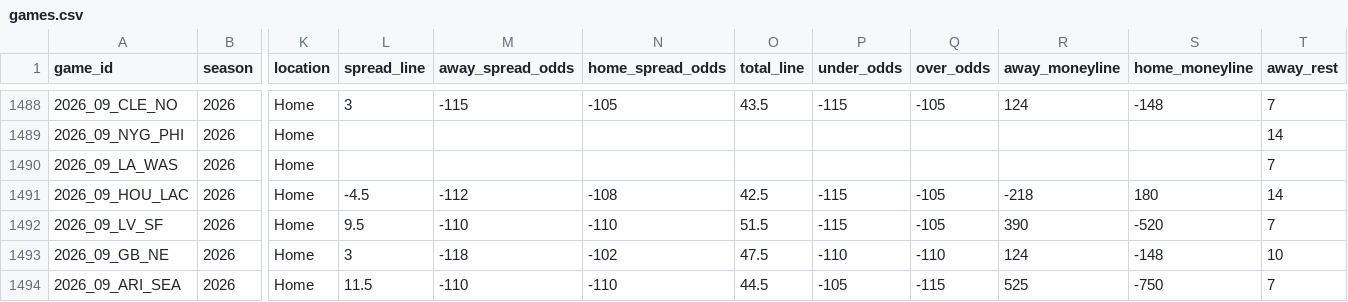
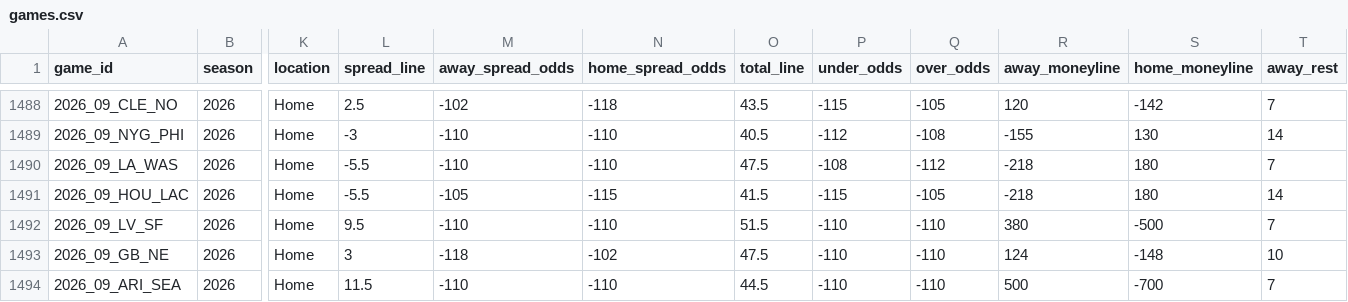
Before and after one commit to GeddyLifeson/nfl-dashboard, a CSV file: data/games.csv, drawn as a sheet; only a part is shown, gaps mark what is left out; the diff covers the shown part only; the diff names each change by its address in the sheet, - before the commit and + after, or states it on an @@ line.

```diff
--- a/data/games.csv
+++ b/data/games.csv
-L1488 (spread_line): 3
+L1488 (spread_line): 2.5
-M1488 (away_spread_odds): -115
+M1488 (away_spread_odds): -102
-N1488 (home_spread_odds): -105
+N1488 (home_spread_odds): -118
-R1488 (away_moneyline): 124
+R1488 (away_moneyline): 120
-S1488 (home_moneyline): -148
+S1488 (home_moneyline): -142
-L1489 (spread_line): (empty)
+L1489 (spread_line): -3
-M1489:M1490 (away_spread_odds): (empty)
+M1489:M1490 (away_spread_odds): -110
-N1489:N1490 (home_spread_odds): (empty)
+N1489:N1490 (home_spread_odds): -110
-O1489 (total_line): (empty)
+O1489 (total_line): 40.5
-P1489 (under_odds): (empty)
+P1489 (under_odds): -112
-Q1489 (over_odds): (empty)
+Q1489 (over_odds): -108
-R1489 (away_moneyline): (empty)
+R1489 (away_moneyline): -155
-S1489 (home_moneyline): (empty)
+S1489 (home_moneyline): 130
-L1490 (spread_line): (empty)
+L1490 (spread_line): -5.5
-O1490 (total_line): (empty)
+O1490 (total_line): 47.5
-P1490 (under_odds): (empty)
+P1490 (under_odds): -108
-Q1490 (over_odds): (empty)
+Q1490 (over_odds): -112
-R1490 (away_moneyline): (empty)
+R1490 (away_moneyline): -218
-S1490 (home_moneyline): (empty)
+S1490 (home_moneyline): 180
-L1491 (spread_line): -4.5
+L1491 (spread_line): -5.5
-M1491 (away_spread_odds): -112
+M1491 (away_spread_odds): -105
-N1491 (home_spread_odds): -108
+N1491 (home_spread_odds): -115
-O1491 (total_line): 42.5
+O1491 (total_line): 41.5
-P1492 (under_odds): -115
+P1492 (under_odds): -110
-Q1492 (over_odds): -105
+Q1492 (over_odds): -110
-R1492 (away_moneyline): 390
+R1492 (away_moneyline): 380
-S1492 (home_moneyline): -520
+S1492 (home_moneyline): -500
-P1494 (under_odds): -105
+P1494 (under_odds): -110
-Q1494 (over_odds): -115
+Q1494 (over_odds): -110
-R1494 (away_moneyline): 525
+R1494 (away_moneyline): 500
-S1494 (home_moneyline): -750
+S1494 (home_moneyline): -700
```
Also changed, not shown: 38 edited cells elsewhere in this file, 6 other files.
